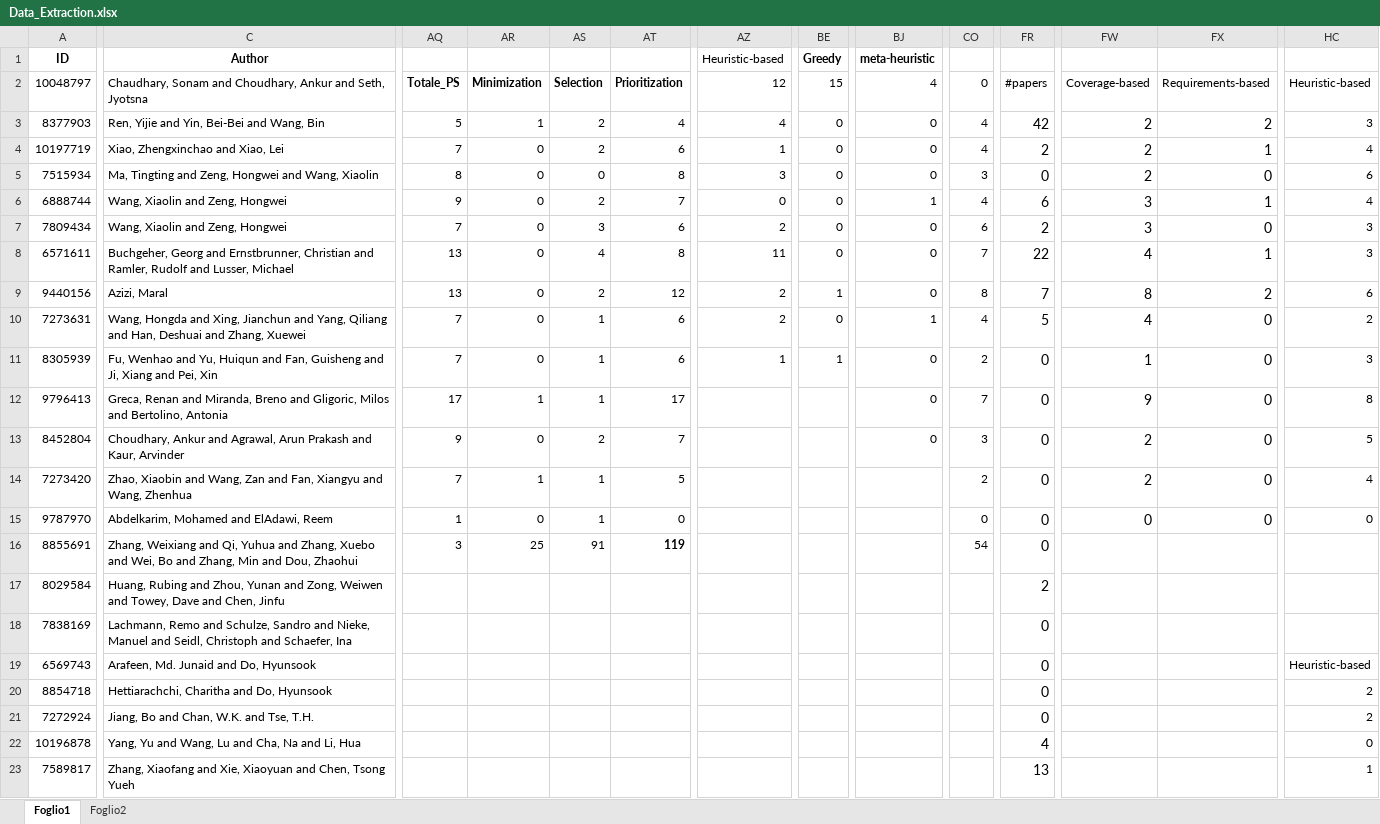
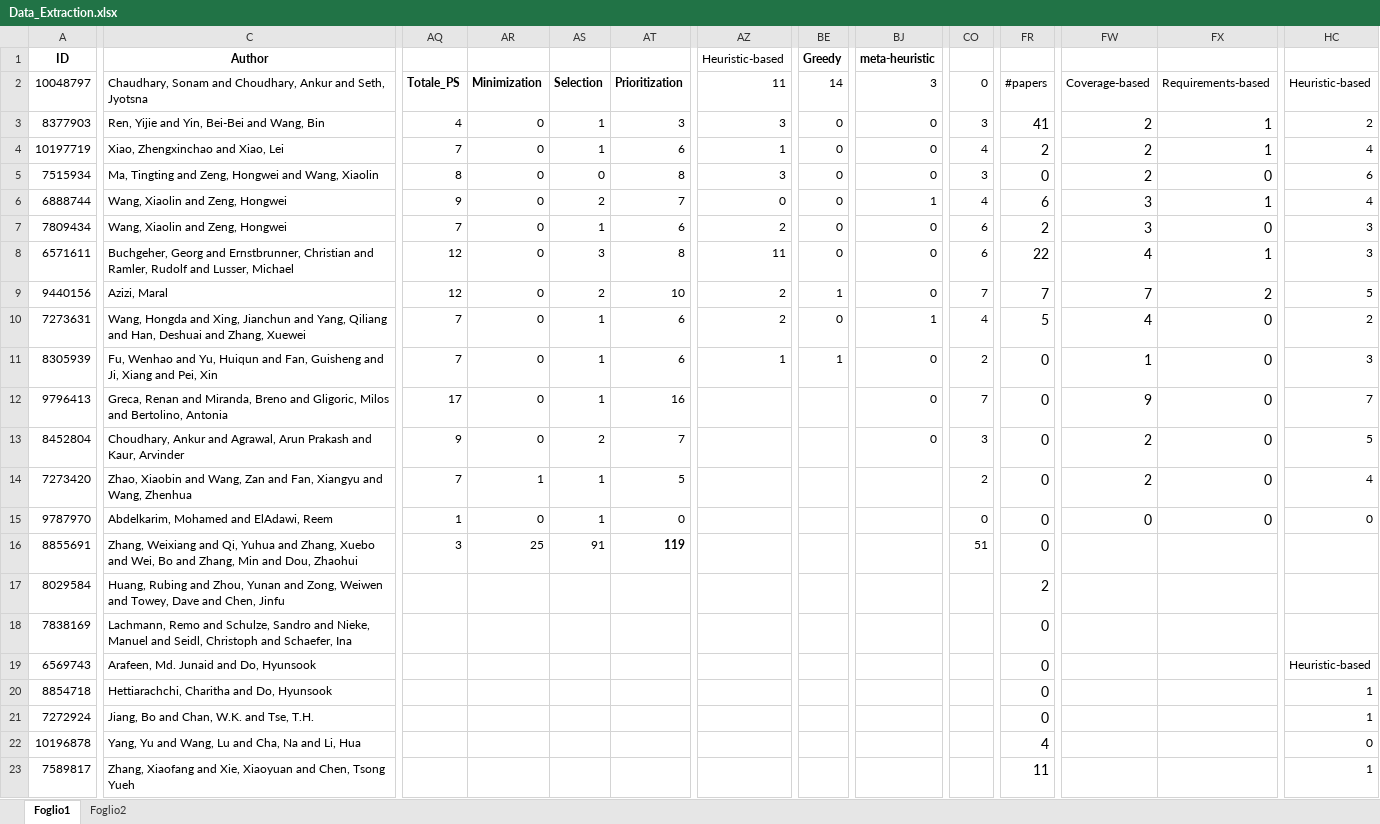
Before and after one commit to AntonioTrovato/RegressionTestingOptimizationSLR, an Excel workbook: 8_Data_Synthesis/Data_Extraction.xlsx, sheet Foglio1, drawn as a sheet; only a part is shown, gaps mark what is left out; values as stored, in another font and other column widths than the file's, no borders; charts and pictures not drawn; the diff covers the shown part only; the diff names each change by its address in the sheet, - before the commit and + after, or states it on an @@ line.

```diff
--- a/8_Data_Synthesis/Data_Extraction.xlsx (sheet Foglio1)
+++ b/8_Data_Synthesis/Data_Extraction.xlsx (sheet Foglio1)
-AZ2: 12
+AZ2: 11
-BE2: 15
+BE2: 14
-BJ2: 4
+BJ2: 3
-AQ3: 5
+AQ3: 4
-AR3: 1
+AR3: 0
-AS3:AS4: 2
+AS3:AS4: 1
-AT3: 4
+AT3: 3
-AZ3: 4
+AZ3: 3
-CO3: 4
+CO3: 3
-FR3: 42
+FR3: 41
-FX3: 2
+FX3: 1
-HC3: 3
+HC3: 2
-AS7: 3
+AS7: 1
-AQ8:AQ9: 13
+AQ8:AQ9: 12
-AS8: 4
+AS8: 3
-CO8: 7
+CO8: 6
-AT9: 12
+AT9: 10
-CO9: 8
+CO9: 7
-FW9: 8
+FW9: 7
-HC9: 6
+HC9: 5
-AR12: 1
+AR12: 0
-AT12: 17
+AT12: 16
-HC12: 8
+HC12: 7
-CO16: 54
+CO16: 51
-HC20:HC21: 2
+HC20:HC21: 1
-FR23: 13
+FR23: 11
```
Also changed, not shown: 4 removed rows, 40 edited cells and cell formats elsewhere in this sheet, formulas that keep their value, charts or pictures, 5_Snowballing/Backward_Snowballing_1.xlsx, 5_Snowballing/Merged_Studies_3.xlsx, 22 other files.
